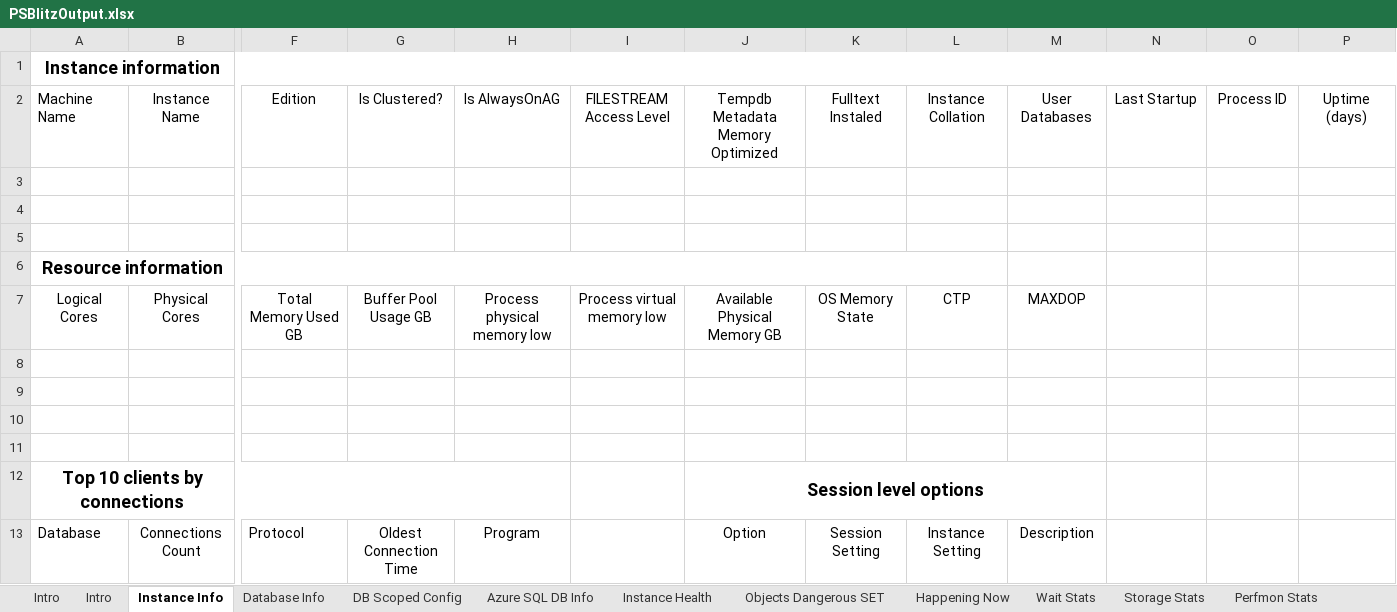
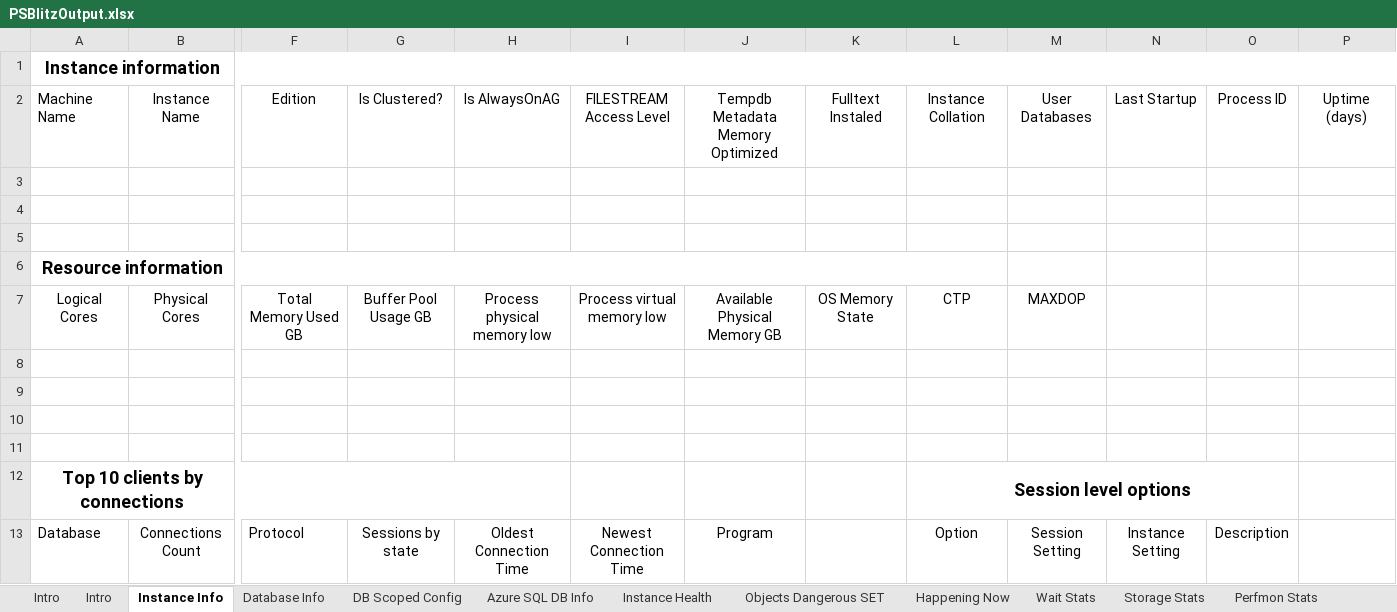
Before and after one commit to VladDBA/PSBlitz, an Excel workbook: Resources/PSBlitzOutput.xlsx, sheet Instance Info, drawn as a sheet; only a part is shown, gaps mark what is left out; values as stored, in another font and other column widths than the file's, no borders; table styles not drawn; the diff names each change by its address in the sheet, - before the commit and + after, or states it on an @@ line.

```diff
--- a/Resources/PSBlitzOutput.xlsx (sheet Instance Info)
+++ b/Resources/PSBlitzOutput.xlsx (sheet Instance Info)
-J12: Session level options
+J12: (empty)
-J12:M12 merged
-L12: (empty)
+L12: Session level options
+L12:O12 merged
-G13: Oldest Connection Time
+G13: Sessions by state
-H13: Program
+H13: Oldest Connection Time
-I13: (empty)
+I13: Newest Connection Time
-J13: Option
+J13: Program
-K13: Session Setting
+K13: (empty)
-L13: Instance Setting
+L13: Option
-M13: Description
+M13: Session Setting
-N13: (empty)
+N13: Instance Setting
-O13: (empty)
+O13: Description
```
Also changed, not shown: sheet Database Info, 2 other files.
